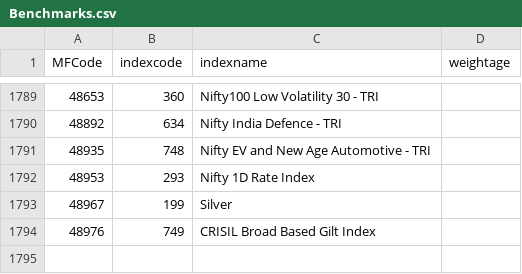
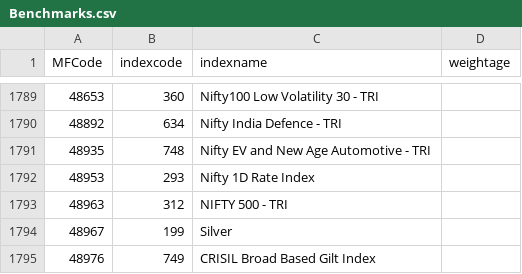
Before and after one commit to nikunjbaheti/MF_Holdinfs-gs, a CSV file: Benchmarks.csv, drawn as a sheet; only a part is shown, gaps mark what is left out.

```diff
--- a/Benchmarks.csv
+++ b/Benchmarks.csv
@@ -1792,2 +1792,3 @@ MFCode,indexcode,indexname,weightage
 48953,293,Nifty 1D Rate Index,
+48963,312,NIFTY 500 - TRI,
 48967,199,Silver,
```
Also changed, not shown: MFCodes.csv, 4 other files.
